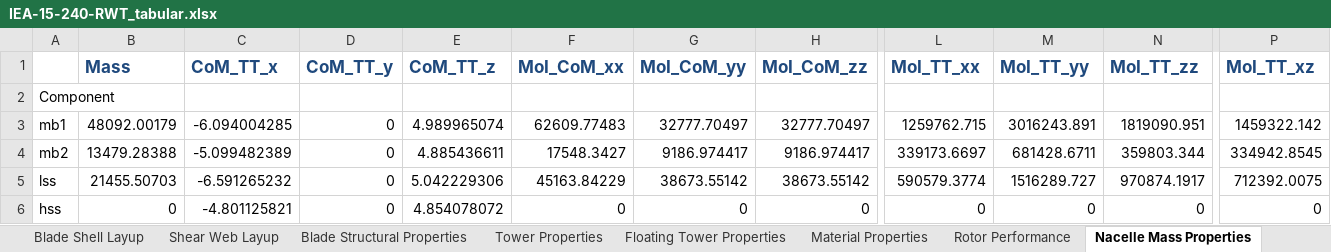
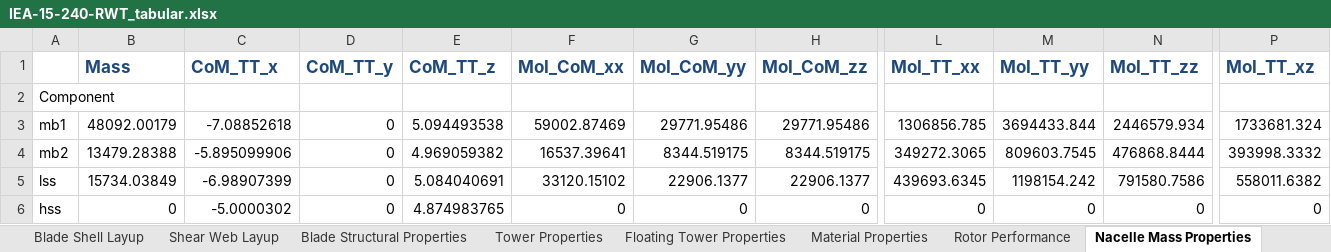
Before and after one commit to IEAWindTask37/IEA-15-240-RWT, an Excel workbook: Documentation/IEA-15-240-RWT_tabular.xlsx, sheet Nacelle Mass Properties, drawn as a sheet; only a part is shown, gaps mark what is left out; values as stored, in another font and other column widths than the file's, no borders; the diff covers the shown part only; the diff names each change by its address in the sheet, - before the commit and + after, or states it on an @@ line.

```diff
--- a/Documentation/IEA-15-240-RWT_tabular.xlsx (sheet Nacelle Mass Properties)
+++ b/Documentation/IEA-15-240-RWT_tabular.xlsx (sheet Nacelle Mass Properties)
-C3 (CoM_TT_x): -6.094004285
+C3 (CoM_TT_x): -7.08852618
-E3 (CoM_TT_z): 4.989965074
+E3 (CoM_TT_z): 5.094493538
-F3 (MoI_CoM_xx): 62609.77483
+F3 (MoI_CoM_xx): 59002.87469
-G3 (MoI_CoM_yy): 32777.70497
+G3 (MoI_CoM_yy): 29771.95486
-H3 (MoI_CoM_zz): 32777.70497
+H3 (MoI_CoM_zz): 29771.95486
-L3 (MoI_TT_xx): 1259762.715
+L3 (MoI_TT_xx): 1306856.785
-M3 (MoI_TT_yy): 3016243.891
+M3 (MoI_TT_yy): 3694433.844
-N3 (MoI_TT_zz): 1819090.951
+N3 (MoI_TT_zz): 2446579.934
-P3 (MoI_TT_xz): 1459322.142
+P3 (MoI_TT_xz): 1733681.324
-C4 (CoM_TT_x): -5.099482389
+C4 (CoM_TT_x): -5.895099906
-E4 (CoM_TT_z): 4.885436611
+E4 (CoM_TT_z): 4.969059382
-F4 (MoI_CoM_xx): 17548.3427
+F4 (MoI_CoM_xx): 16537.39641
-G4 (MoI_CoM_yy): 9186.974417
+G4 (MoI_CoM_yy): 8344.519175
-H4 (MoI_CoM_zz): 9186.974417
+H4 (MoI_CoM_zz): 8344.519175
-L4 (MoI_TT_xx): 339173.6697
+L4 (MoI_TT_xx): 349272.3065
-M4 (MoI_TT_yy): 681428.6711
+M4 (MoI_TT_yy): 809603.7545
-N4 (MoI_TT_zz): 359803.344
+N4 (MoI_TT_zz): 476868.8444
-P4 (MoI_TT_xz): 334942.8545
+P4 (MoI_TT_xz): 393998.3332
-B5 (Mass): 21455.50703
+B5 (Mass): 15734.03849
-C5 (CoM_TT_x): -6.591265232
+C5 (CoM_TT_x): -6.98907399
-E5 (CoM_TT_z): 5.042229306
+E5 (CoM_TT_z): 5.084040691
-F5 (MoI_CoM_xx): 45163.84229
+F5 (MoI_CoM_xx): 33120.15102
-G5 (MoI_CoM_yy): 38673.55142
+G5 (MoI_CoM_yy): 22906.1377
-H5 (MoI_CoM_zz): 38673.55142
+H5 (MoI_CoM_zz): 22906.1377
-L5 (MoI_TT_xx): 590579.3774
+L5 (MoI_TT_xx): 439693.6345
-M5 (MoI_TT_yy): 1516289.727
+M5 (MoI_TT_yy): 1198154.242
-N5 (MoI_TT_zz): 970874.1917
+N5 (MoI_TT_zz): 791580.7586
-P5 (MoI_TT_xz): 712392.0075
+P5 (MoI_TT_xz): 558011.6382
-C6 (CoM_TT_x): -4.801125821
+C6 (CoM_TT_x): -5.0000302
-E6 (CoM_TT_z): 4.854078072
+E6 (CoM_TT_z): 4.874983765
```
Also changed, not shown: 153 edited cells elsewhere in this sheet, sheet Rotor Performance, sheet Tower Properties, sheet Blade Support Structure, sheet Floating Tower Properties, sheet Overview, 3 other files.
